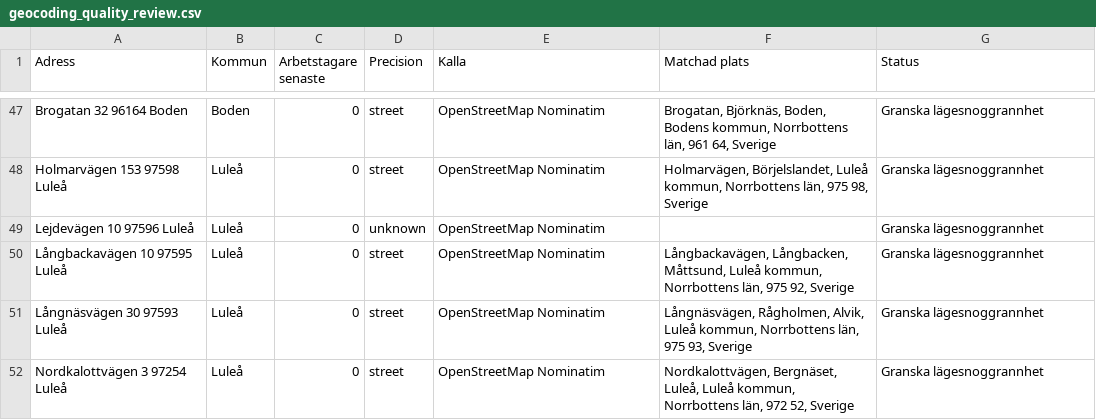
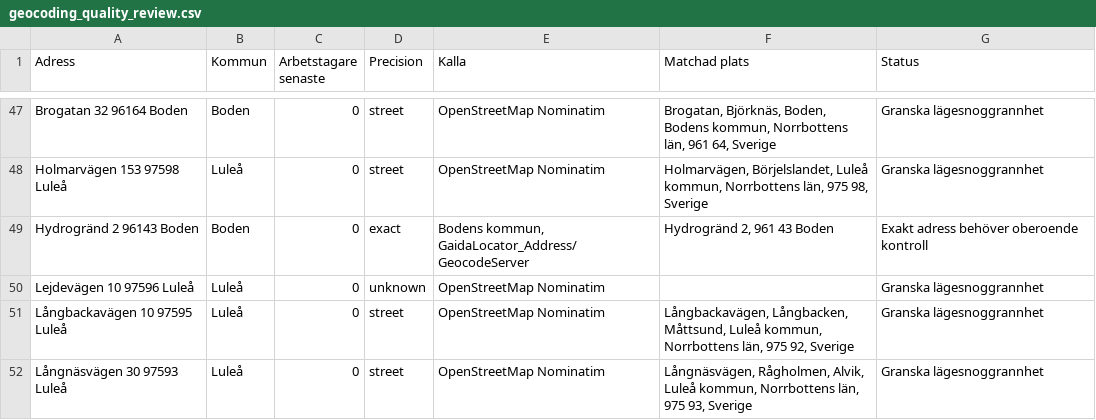
Before and after one commit to Lulea-statistik/Statistik-utstationering, a CSV file: data/geocoding_quality_review.csv, drawn as a sheet; only a part is shown, gaps mark what is left out; the shorter side is filled out with more unchanged rows.

```diff
--- a/data/geocoding_quality_review.csv
+++ b/data/geocoding_quality_review.csv
@@ -48,2 +48,3 @@ Brogatan 32 96164 Boden;Boden;0;street;OpenStreetMap Nominatim;Brogatan, Björkn
 Holmarvägen 153 97598 Luleå;Luleå;0;street;OpenStreetMap Nominatim;Holmarvägen, Börjelslandet, Luleå kommun, Norrbottens län, 975 98, Sverige;Granska lägesnoggrannhet
+Hydrogränd 2 96143 Boden;Boden;0;exact;Bodens kommun, GaidaLocator_Address/GeocodeServer;Hydrogränd 2, 961 43 Boden;Exakt adress behöver oberoende kontroll
 Lejdevägen 10 97596 Luleå;Luleå;0;unknown;OpenStreetMap Nominatim;;Granska lägesnoggrannhet
```
Also changed, not shown: data/geocoding_review.csv, 1 other file.
